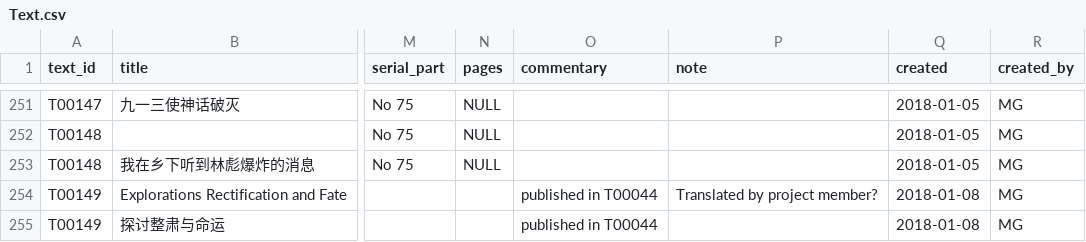
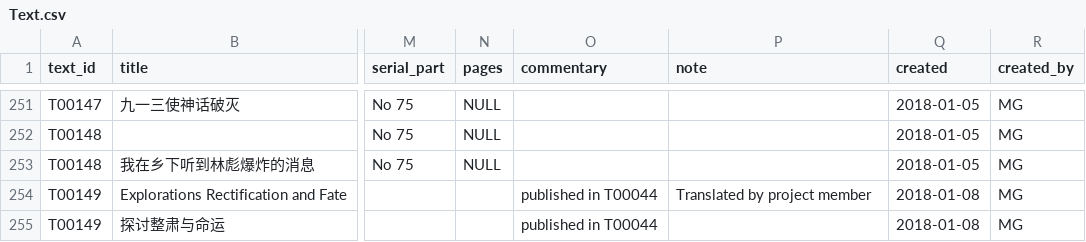
Before and after one commit to duncdrum/mini-reading, a CSV file: Text.csv, drawn as a sheet; only a part is shown, gaps mark what is left out; the diff names each change by its address in the sheet, - before the commit and + after, or states it on an @@ line.

Commit message:
Update Text.csv

```diff
--- a/Text.csv
+++ b/Text.csv
-P254 (note): Translated by project member?
+P254 (note): Translated by project member
```
